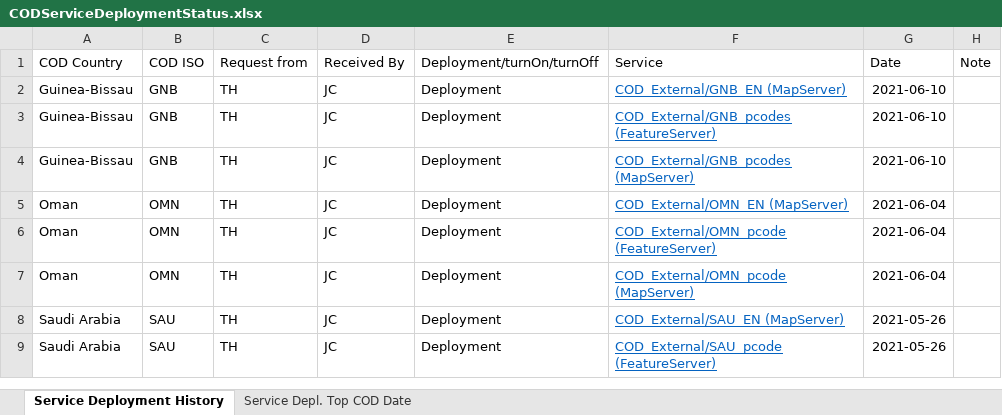
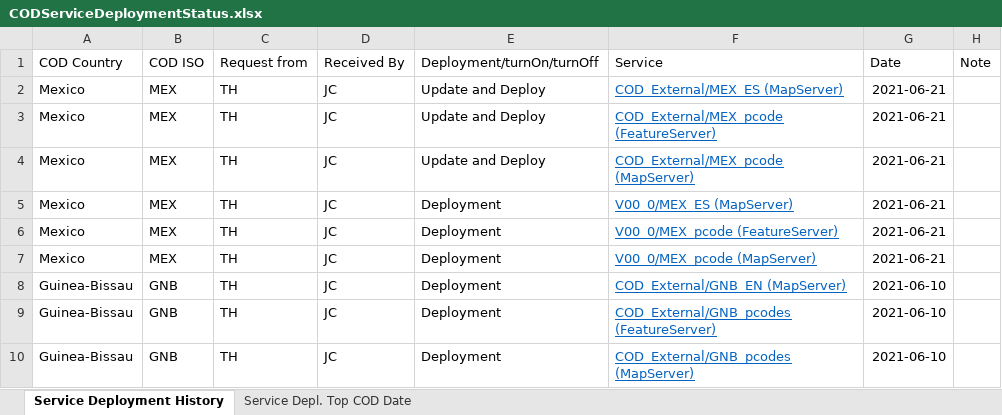
Before and after one commit to UGA-ITOSHumanitarianGIS/mapservicedoc, an Excel workbook: Data/CODServiceDeploymentStatus.xlsx, sheet Service Deployment History, drawn as a sheet; only a part is shown; the shorter side is filled out with more unchanged rows; values as stored, in another font and other column widths than the file's, no borders; conditional formats and table styles not drawn; the diff names each change by its address in the sheet, - before the commit and + after, or states it on an @@ line.

Commit message:
Timor-Leste and Mexico updates
Timor-Leste and Mexico updates

```diff
--- a/Data/CODServiceDeploymentStatus.xlsx (sheet Service Deployment History)
+++ b/Data/CODServiceDeploymentStatus.xlsx (sheet Service Deployment History)
+row 2: Mexico | MEX | TH | JC | Update and Deploy | COD_External/MEX_ES (MapServer) | 2021-06-21
+row 3: Mexico | MEX | TH | JC | Update and Deploy | COD_External/MEX_pcode (FeatureServer) | 2021-06-21
+row 4: Mexico | MEX | TH | JC | Update and Deploy | COD_External/MEX_pcode (MapServer) | 2021-06-21
+row 5: Mexico | MEX | TH | JC | Deployment | V00_0/MEX_ES (MapServer) | 2021-06-21
+row 6: Mexico | MEX | TH | JC | Deployment | V00_0/MEX_pcode (FeatureServer) | 2021-06-21
+row 7: Mexico | MEX | TH | JC | Deployment | V00_0/MEX_pcode (MapServer) | 2021-06-21
```
Also changed, not shown: sheet Service Depl. Top COD Date, Data/AWSDeploymentURLlist.xlsx.
